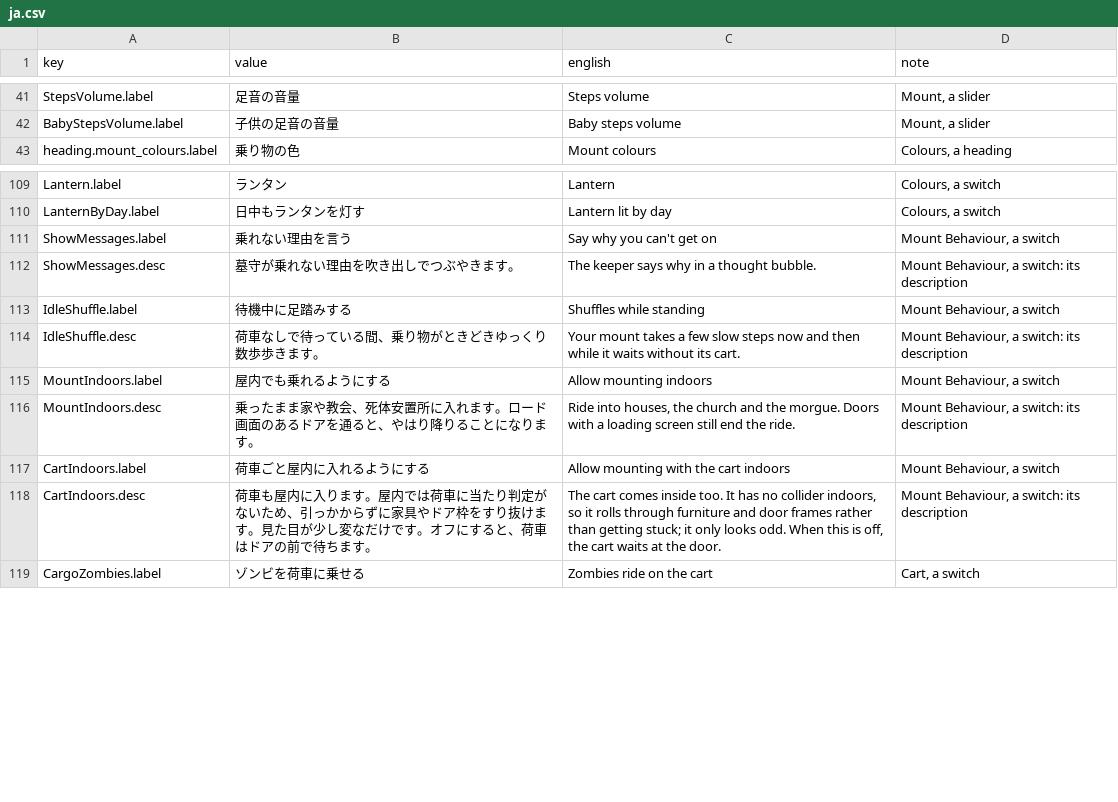
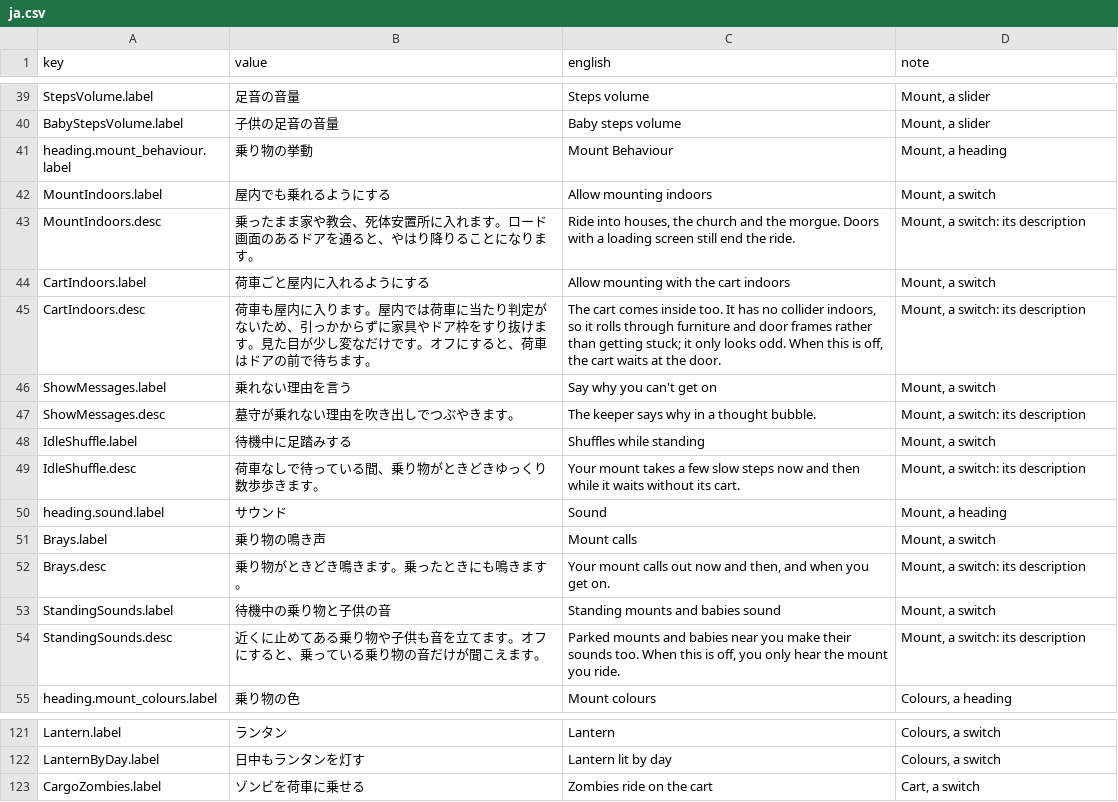
Before and after one commit to dreasgrech/GK2DonkeyAPI, a CSV file: src/SaddleUp/Languages/ja.csv, drawn as a sheet; only a part is shown, gaps mark what is left out; removed rows and columns are numbered as before the commit, all else as after; the diff covers the shown part only; the diff names each change by its address in the sheet, - before the commit and + after, or states it on an @@ line.

```diff
--- a/src/SaddleUp/Languages/ja.csv
+++ b/src/SaddleUp/Languages/ja.csv
+row 41: heading.mount_behaviour.label | 乗り物の挙動 | Mount Behaviour | Mount, a heading
+row 42: MountIndoors.label | 屋内でも乗れるようにする | Allow mounting indoors | Mount, a switch
+row 43: MountIndoors.desc | 乗ったまま家や教会、死体安置所に入れます。ロード画面のあるドアを通ると、やはり降りることになります。 | Ride into houses, the church and the morgue. Doors with a loading screen still end the ride. | Mount, a switch: its description
+row 44: CartIndoors.label | 荷車ごと屋内に入れるようにする | Allow mounting with the cart indoors | Mount, a switch
+row 45: CartIndoors.desc | 荷車も屋内に入ります。屋内では荷車に当たり判定がないため、引っかからずに家具やドア枠をすり抜けます。見た目が少し変なだけです。オフにすると、荷車はドアの前で待ちます。 | The cart comes inside too. It has no collider indoors, so it rolls through furniture and door frames rather than getting stuck; it only looks odd. When this is off, the cart waits at the door. | Mount, a switch: its description
+row 46: ShowMessages.label | 乗れない理由を言う | Say why you can't get on | Mount, a switch
+row 47: ShowMessages.desc | 墓守が乗れない理由を吹き出しでつぶやきます。 | The keeper says why in a thought bubble. | Mount, a switch: its description
+row 48: IdleShuffle.label | 待機中に足踏みする | Shuffles while standing | Mount, a switch
+row 49: IdleShuffle.desc | 荷車なしで待っている間、乗り物がときどきゆっくり数歩歩きます。 | Your mount takes a few slow steps now and then while it waits without its cart. | Mount, a switch: its description
+row 50: heading.sound.label | サウンド | Sound | Mount, a heading
+row 51: Brays.label | 乗り物の鳴き声 | Mount calls | Mount, a switch
+row 52: Brays.desc | 乗り物がときどき鳴きます。乗ったときにも鳴きます。 | Your mount calls out now and then, and when you get on. | Mount, a switch: its description
+row 53: StandingSounds.label | 待機中の乗り物と子供の音 | Standing mounts and babies sound | Mount, a switch
+row 54: StandingSounds.desc | 近くに止めてある乗り物や子供も音を立てます。オフにすると、乗っている乗り物の音だけが聞こえます。 | Parked mounts and babies near you make their sounds too. When this is off, you only hear the mount you ride. | Mount, a switch: its description
-row 111: ShowMessages.label | 乗れない理由を言う | Say why you can't get on | Mount Behaviour, a switch
-row 112: ShowMessages.desc | 墓守が乗れない理由を吹き出しでつぶやきます。 | The keeper says why in a thought bubble. | Mount Behaviour, a switch: its description
-row 113: IdleShuffle.label | 待機中に足踏みする | Shuffles while standing | Mount Behaviour, a switch
-row 114: IdleShuffle.desc | 荷車なしで待っている間、乗り物がときどきゆっくり数歩歩きます。 | Your mount takes a few slow steps now and then while it waits without its cart. | Mount Behaviour, a switch: its description
-row 115: MountIndoors.label | 屋内でも乗れるようにする | Allow mounting indoors | Mount Behaviour, a switch
-row 116: MountIndoors.desc | 乗ったまま家や教会、死体安置所に入れます。ロード画面のあるドアを通ると、やはり降りることになります。 | Ride into houses, the church and the morgue. Doors with a loading screen still end the ride. | Mount Behaviour, a switch: its description
-row 117: CartIndoors.label | 荷車ごと屋内に入れるようにする | Allow mounting with the cart indoors | Mount Behaviour, a switch
-row 118: CartIndoors.desc | 荷車も屋内に入ります。屋内では荷車に当たり判定がないため、引っかからずに家具やドア枠をすり抜けます。見た目が少し変なだけです。オフにすると、荷車はドアの前で待ちます。 | The cart comes inside too. It has no collider indoors, so it rolls through furniture and door frames rather than getting stuck; it only looks odd. When this is off, the cart waits at the door. | Mount Behaviour, a switch: its description
```
Also changed, not shown: 6 removed rows, 2 moved rows and 4 edited cells elsewhere in this file, src/SaddleUp/Languages/de.csv, src/SaddleUp/Languages/en.csv, 27 other files.
